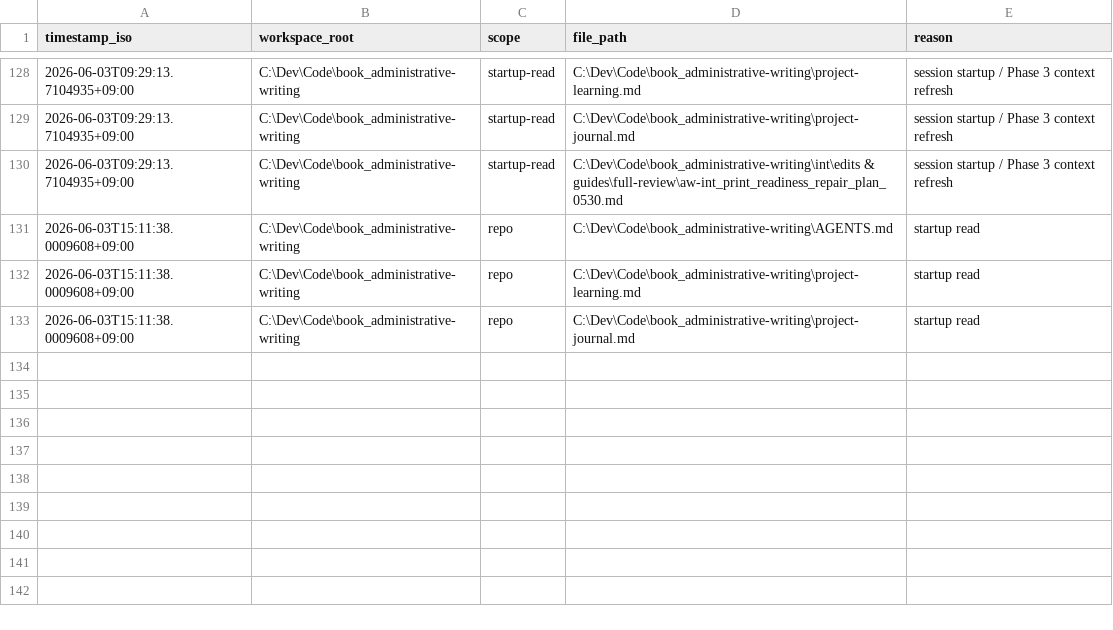
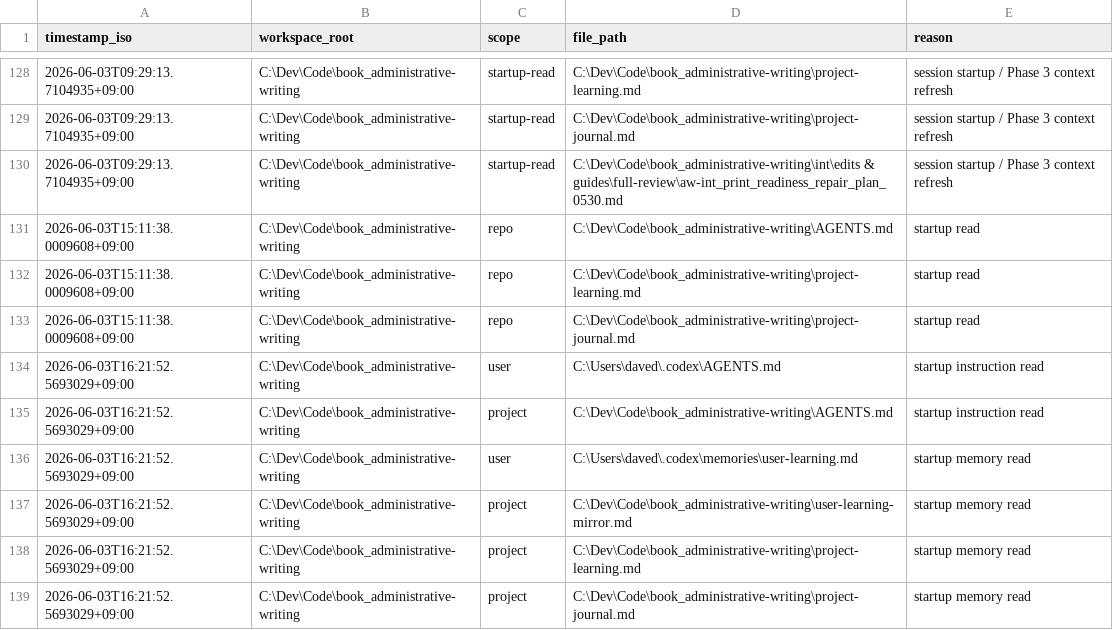
Before and after one commit to DaveD-71/book_administrative-writing, a CSV file: instruction-read-log.csv, drawn as a sheet; only a part is shown, gaps mark what is left out; the diff names each change by its address in the sheet, - before the commit and + after, or states it on an @@ line.

Commit message:
int book mod 3 review

```diff
--- a/instruction-read-log.csv
+++ b/instruction-read-log.csv
+row 134: 2026-06-03T16:21:52.5693029+09:00 | C:\Dev\Code\book_administrative-writing | user | C:\Users\daved\.codex\AGENTS.md | startup instruction read
+row 135: 2026-06-03T16:21:52.5693029+09:00 | C:\Dev\Code\book_administrative-writing | project | C:\Dev\Code\book_administrative-writing\AGENTS.md | startup instruction read
+row 136: 2026-06-03T16:21:52.5693029+09:00 | C:\Dev\Code\book_administrative-writing | user | C:\Users\daved\.codex\memories\user-learning.md | startup memory read
+row 137: 2026-06-03T16:21:52.5693029+09:00 | C:\Dev\Code\book_administrative-writing | project | C:\Dev\Code\book_administrative-writing\user-learning-mirror.md | startup memory read
+row 138: 2026-06-03T16:21:52.5693029+09:00 | C:\Dev\Code\book_administrative-writing | project | C:\Dev\Code\book_administrative-writing\project-learning.md | startup memory read
+row 139: 2026-06-03T16:21:52.5693029+09:00 | C:\Dev\Code\book_administrative-writing | project | C:\Dev\Code\book_administrative-writing\project-journal.md | startup memory read
```
Also changed, not shown: 5 other files.
